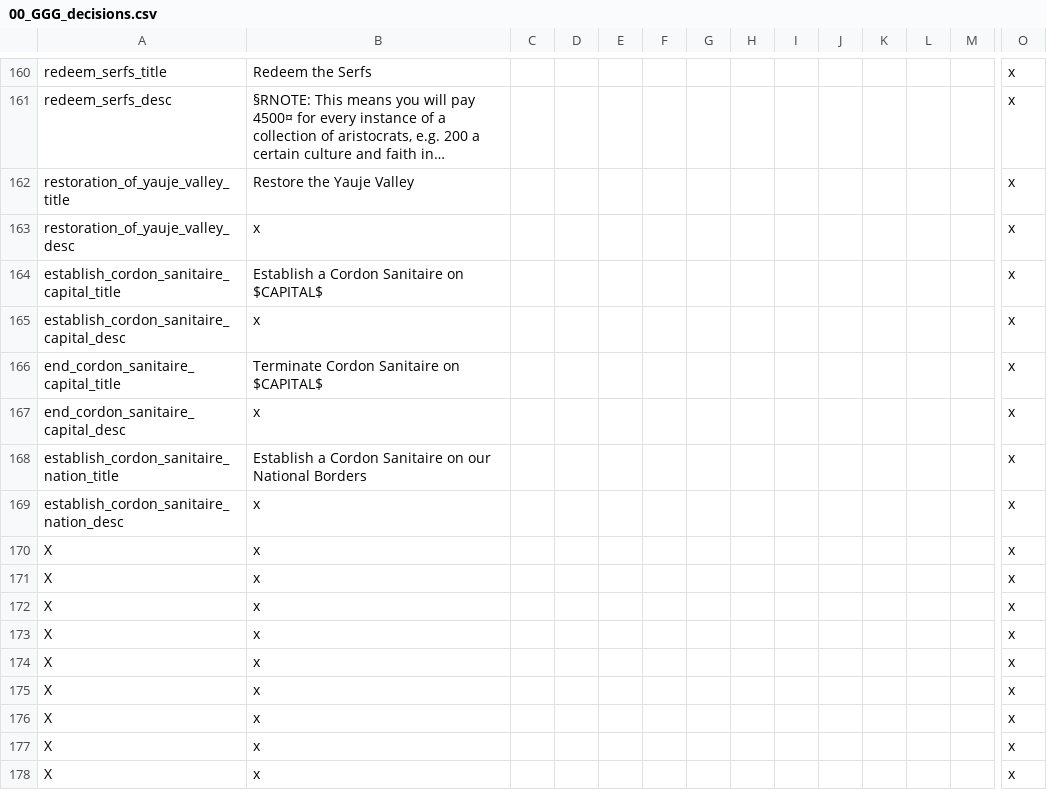
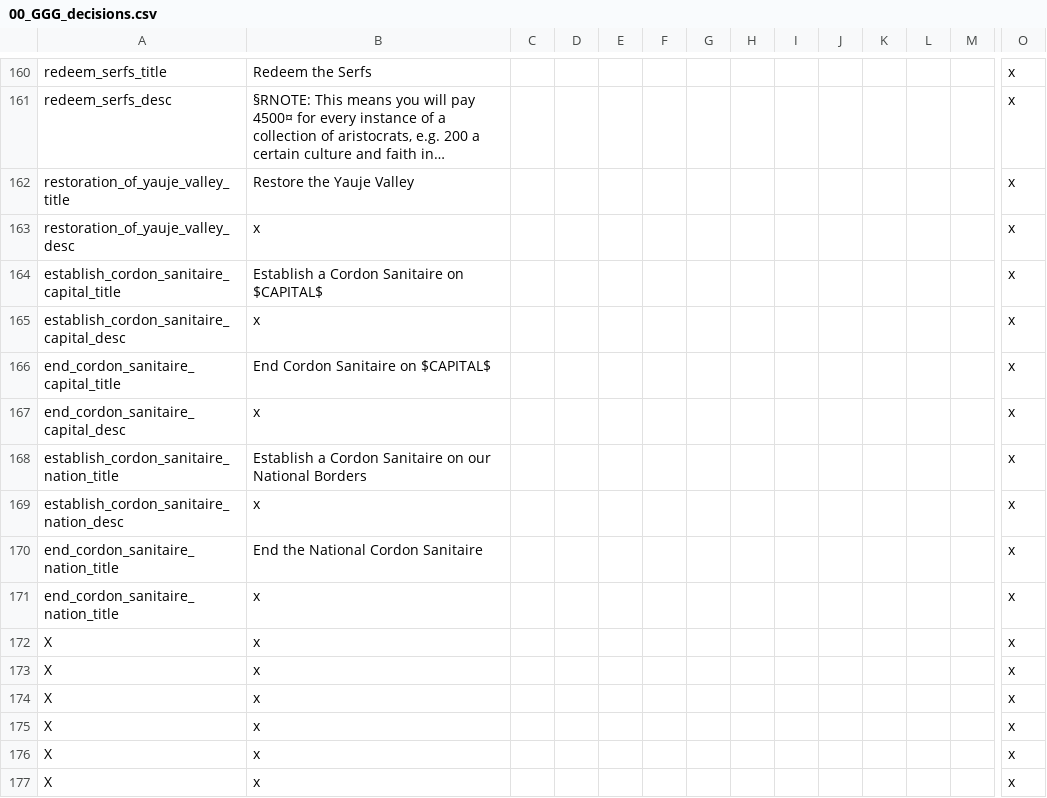
Before and after one commit to Gubelio/GGG, a CSV file: GGG/localisation/00_GGG_decisions.csv, drawn as a sheet; only a part is shown, gaps mark what is left out; the shorter side is filled out with more unchanged rows; long unchanged cells end in …; removed rows and columns are numbered as before the commit, all else as after; rows hold the shown columns only; the diff names each change by its address in the sheet, - before the commit and + after, or states it on an @@ line.

```diff
--- a/GGG/localisation/00_GGG_decisions.csv
+++ b/GGG/localisation/00_GGG_decisions.csv
-B166: Terminate Cordon Sanitaire on $CAPITAL$
+B166: End Cordon Sanitaire on $CAPITAL$
-row 170: X | x |  |  |  |  |  |  |  |  |  |  |  | x
+row 170: end_cordon_sanitaire_nation_title | End the National Cordon Sanitaire |  |  |  |  |  |  |  |  |  |  |  | x
-A171: X
+A171: end_cordon_sanitaire_nation_title
```
Also changed, not shown: GGG/localisation/00_GGG_events.csv, 2 other files.
